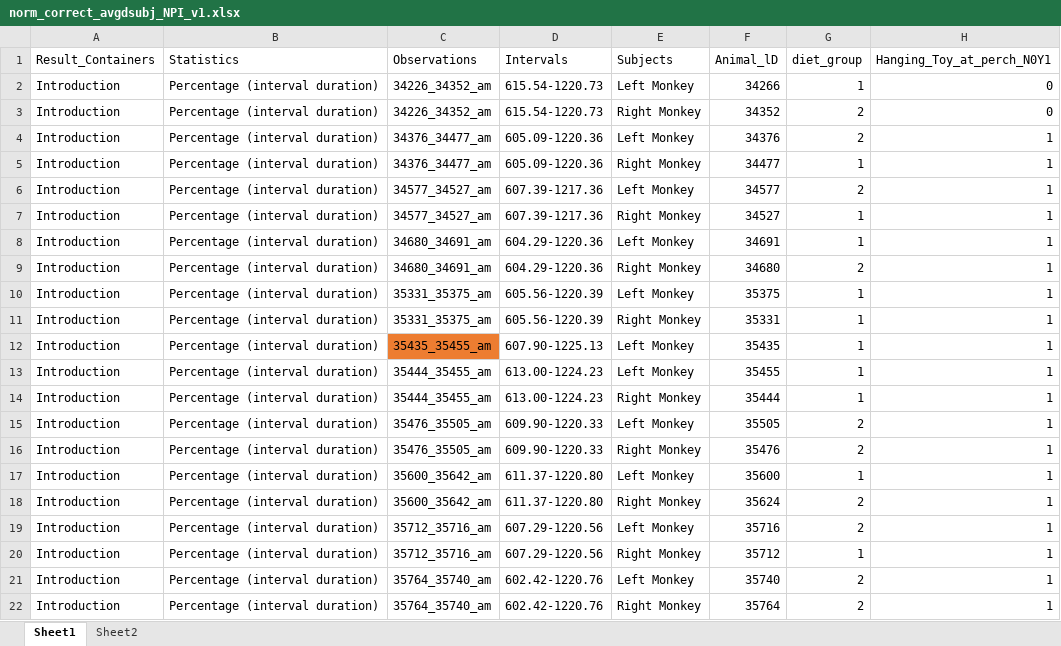
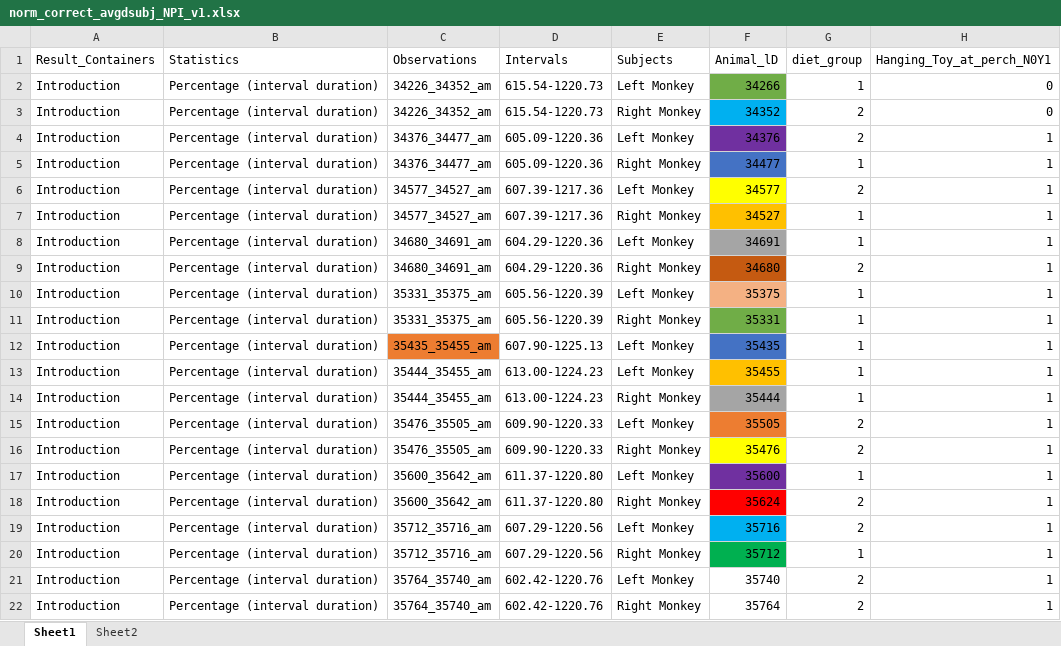
Before and after one commit to amitch3/behavior_data, an Excel workbook: norm_correct_avgdsubj_NPI_v1.xlsx, sheet Sheet1, drawn as a sheet; only a part is shown; values as stored, in another font and other column widths than the file's, no borders; the diff names each change by its address in the sheet, - before the commit and + after, or states it on an @@ line.

```diff
--- a/norm_correct_avgdsubj_NPI_v1.xlsx (sheet Sheet1)
+++ b/norm_correct_avgdsubj_NPI_v1.xlsx (sheet Sheet1)
-F2 fill: none
+F2 fill: #70AD47
-F3 fill: none
+F3 fill: #00B0F0
-F4 fill: none
+F4 fill: #7030A0
-F5 fill: none
+F5 fill: #4472C4
-F6 fill: none
+F6 fill: #FFFF00
-F7 fill: none
+F7 fill: #FFC000
-F8 fill: none
+F8 fill: #A5A5A5
-F9 fill: none
+F9 fill: #C55A11
-F10 fill: none
+F10 fill: #F4B183
-F11 fill: none
+F11 fill: #70AD47
-F12 fill: none
+F12 fill: #4472C4
-F13 fill: none
+F13 fill: #FFC000
-F14 fill: none
+F14 fill: #A5A5A5
-F15 fill: none
+F15 fill: #ED7D31
-F16 fill: none
+F16 fill: #FFFF00
-F17 fill: none
+F17 fill: #7030A0
-F18 fill: none
+F18 fill: #FF0000
-F19 fill: none
+F19 fill: #00B0F0
-F20 fill: none
+F20 fill: #00B050
```
Also changed, not shown: master_4moyr1_4_11yr2_structure_behavior_data.xlsx, 4 other files.
